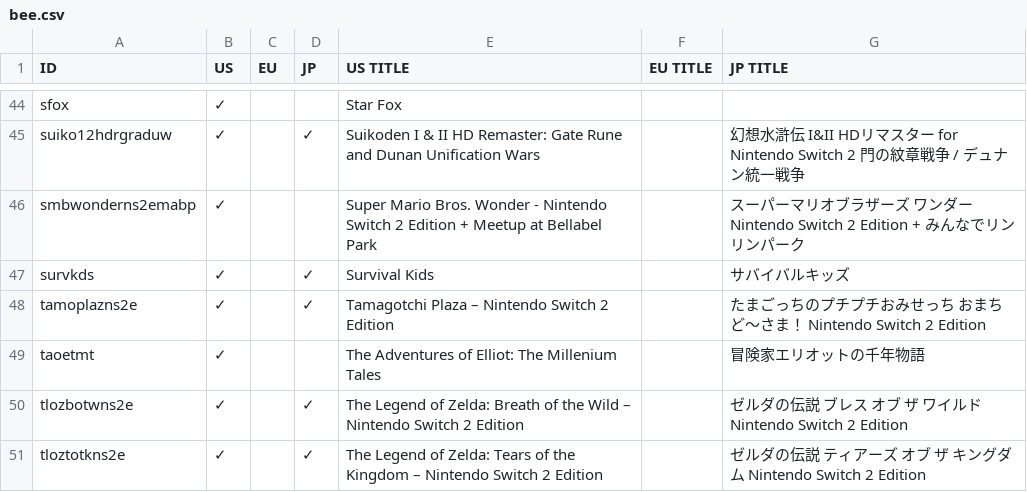
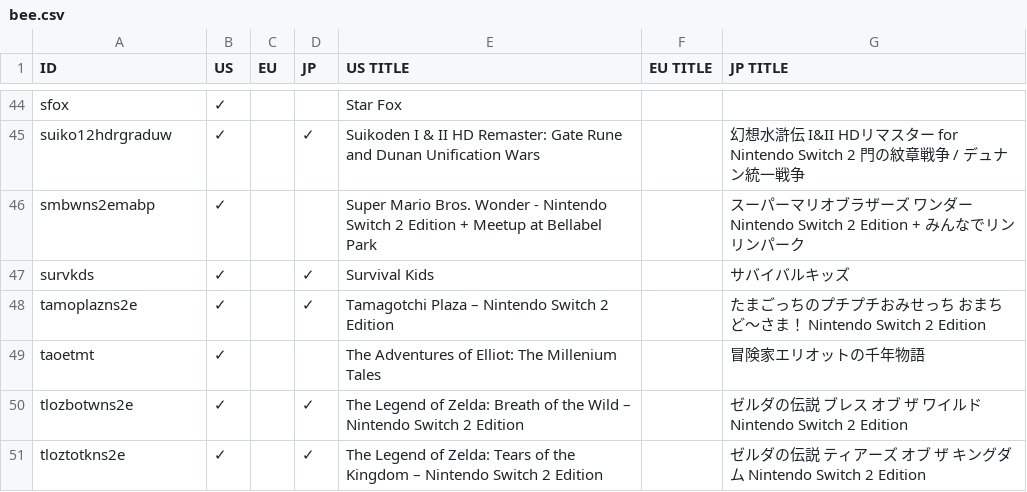
Before and after one commit to ninstar/Rich-Presence-U-DB, a CSV file: titles/bee.csv, drawn as a sheet; only a part is shown, gaps mark what is left out.

```diff
--- a/titles/bee.csv
+++ b/titles/bee.csv
@@ -45,3 +45,3 @@ sfox,✓,,,Star Fox,,
 suiko12hdrgraduw,✓,,✓,Suikoden I & II HD Remaster: Gate Rune and Dunan Unification Wars,,幻想水滸伝 I&II HDリマスター for Nintendo Switch 2 門の紋章戦争 / デュナン統一戦争
-smbwonderns2emabp,✓,,,Super Mario Bros. Wonder - Nintendo Switch 2 Edition + Meetup at Bellabel Park,,スーパーマリオブラザーズ ワンダー Nintendo Switch 2 Edition + みんなでリンリンパーク
+smbwns2emabp,✓,,,Super Mario Bros. Wonder - Nintendo Switch 2 Edition + Meetup at Bellabel Park,,スーパーマリオブラザーズ ワンダー Nintendo Switch 2 Edition + みんなでリンリンパーク
 survkds,✓,,✓,Survival Kids,,サバイバルキッズ
```
Also changed, not shown: 9 other files.
